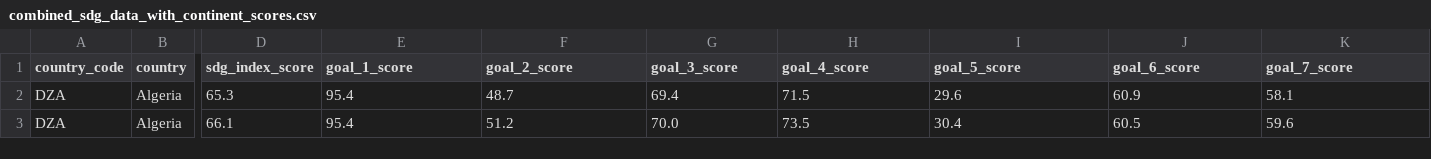
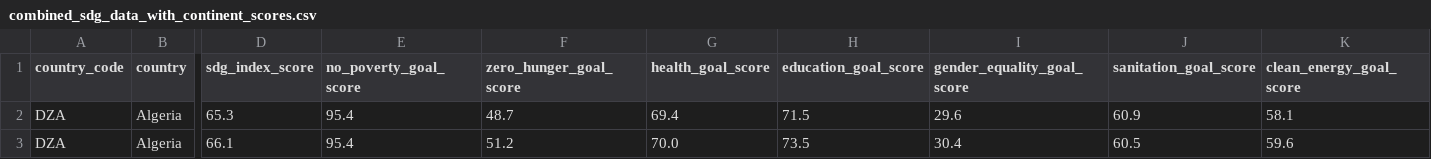
Before and after one commit to GraceW03/INFO3300-P1, a CSV file: data/combined_sdg_data_with_continent_scores.csv, drawn as a sheet; only a part is shown, gaps mark what is left out; the diff names each change by its address in the sheet, - before the commit and + after, or states it on an @@ line.

```diff
--- a/data/combined_sdg_data_with_continent_scores.csv
+++ b/data/combined_sdg_data_with_continent_scores.csv
-E1: goal_1_score
+E1: no_poverty_goal_score
-F1: goal_2_score
+F1: zero_hunger_goal_score
-G1: goal_3_score
+G1: health_goal_score
-H1: goal_4_score
+H1: education_goal_score
-I1: goal_5_score
+I1: gender_equality_goal_score
-J1: goal_6_score
+J1: sanitation_goal_score
-K1: goal_7_score
+K1: clean_energy_goal_score
```
Also changed, not shown: 1 other file.
